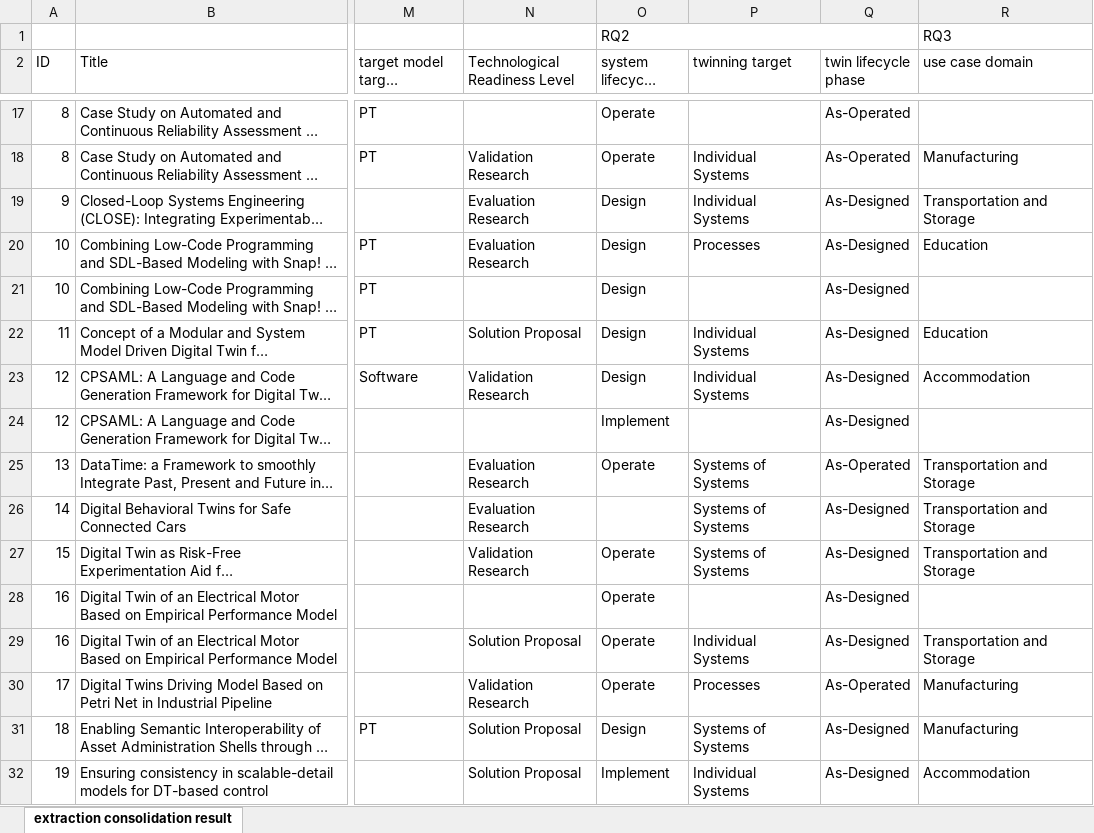
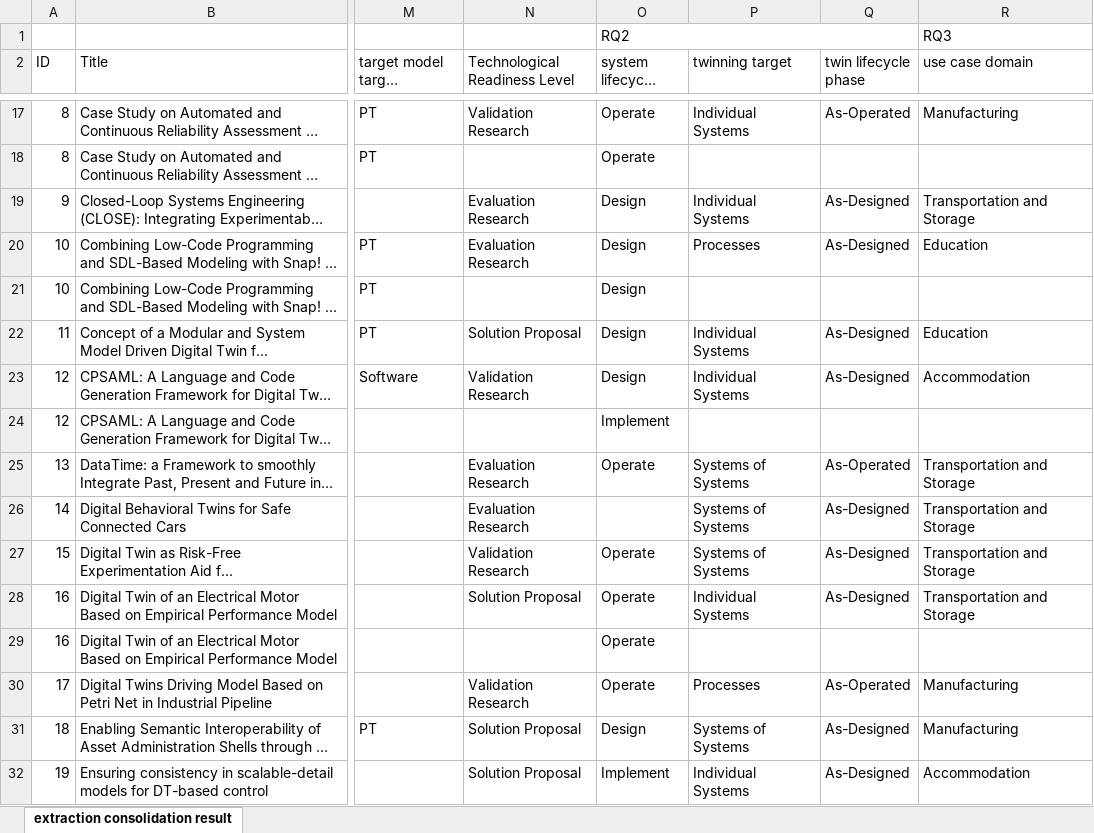
Before and after one commit to cdl-mint/mde4dts, an Excel workbook: 04 extraction consolidation results.xlsx, sheet extraction consolidation result, drawn as a sheet; only a part is shown, gaps mark what is left out; long unchanged cells end in …; values as stored, in another font and other column widths than the file's, no cell formats; the diff covers the shown part only; the diff names each change by its address in the sheet, - before the commit and + after, or states it on an @@ line.

```diff
--- a/04 extraction consolidation results.xlsx (sheet extraction consolidation result)
+++ b/04 extraction consolidation results.xlsx (sheet extraction consolidation result)
-N17 (Technological Readiness Level): (empty)
+N17 (Technological Readiness Level): Validation Research
-P17 (twinning target): (empty)
+P17 (twinning target): Individual Systems
-R17 (use case domain): (empty)
+R17 (use case domain): Manufacturing
-N18 (Technological Readiness Level): Validation Research
+N18 (Technological Readiness Level): (empty)
-P18 (twinning target): Individual Systems
+P18 (twinning target): (empty)
-Q18 (twin lifecycle phase): As-Operated
+Q18 (twin lifecycle phase): (empty)
-R18 (use case domain): Manufacturing
+R18 (use case domain): (empty)
-Q21 (twin lifecycle phase): As-Designed
+Q21 (twin lifecycle phase): (empty)
-Q24 (twin lifecycle phase): As-Designed
+Q24 (twin lifecycle phase): (empty)
-N28 (Technological Readiness Level): (empty)
+N28 (Technological Readiness Level): Solution Proposal
-P28 (twinning target): (empty)
+P28 (twinning target): Individual Systems
-R28 (use case domain): (empty)
+R28 (use case domain): Transportation and Storage
-N29 (Technological Readiness Level): Solution Proposal
+N29 (Technological Readiness Level): (empty)
-P29 (twinning target): Individual Systems
+P29 (twinning target): (empty)
-Q29 (twin lifecycle phase): As-Designed
+Q29 (twin lifecycle phase): (empty)
-R29 (use case domain): Transportation and Storage
+R29 (use case domain): (empty)
```
Also changed, not shown: 1 added row, 2 removed rows and 144 edited cells elsewhere in this sheet, cell formats, 02 detailed reviewing results.xlsx, 38 other files.
